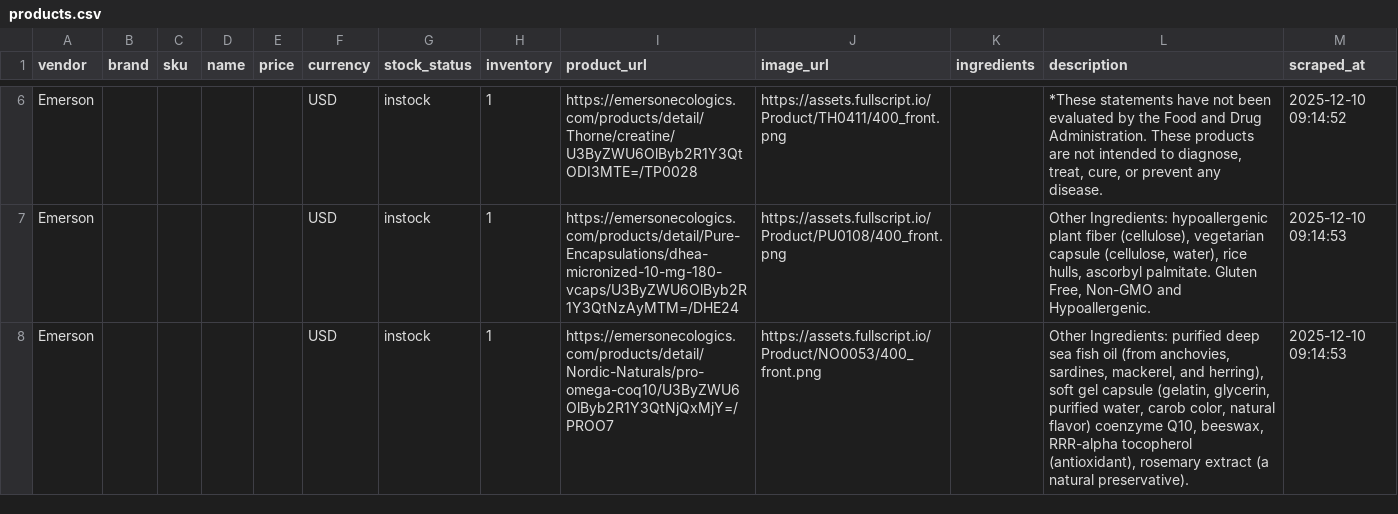
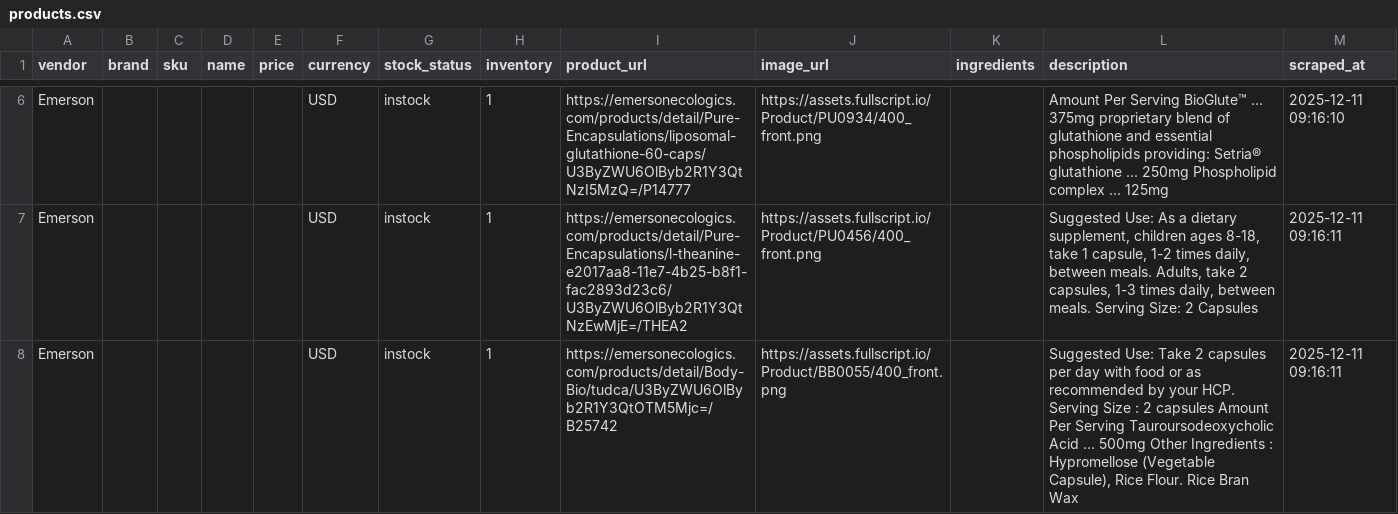
Before and after one commit to remystrong7/supplefind-imports, a CSV file: products.csv, drawn as a sheet; only a part is shown, gaps mark what is left out; the diff covers the shown part only; the diff names each change by its address in the sheet, - before the commit and + after, or states it on an @@ line.

```diff
--- a/products.csv
+++ b/products.csv
-I6 (product_url): https://emersonecologics.com/products/detail/Thorne/creatine/U3ByZWU6OlByb2R1Y3QtODI3MTE=/TP0028
+I6 (product_url): https://emersonecologics.com/products/detail/Pure-Encapsulations/liposomal-glutathione-60-caps/U3ByZWU6OlByb2R1Y3QtNzI5MzQ=/P14777
-J6 (image_url): https://assets.fullscript.io/Product/TH0411/400_front.png
+J6 (image_url): https://assets.fullscript.io/Product/PU0934/400_front.png
-L6 (description): *These statements have not been evaluated by the Food and Drug Administration. These products are not intended to diagnose, treat, cure, or prevent any disease.
+L6 (description): Amount Per Serving BioGlute™ ... 375mg proprietary blend of glutathione and essential phospholipids providing: Setria® glutathione ... 250mg Phospholipid complex ... 125mg
-M6 (scraped_at): 2025-12-10 09:14:52
+M6 (scraped_at): 2025-12-11 09:16:10
-I7 (product_url): https://emersonecologics.com/products/detail/Pure-Encapsulations/dhea-micronized-10-mg-180-vcaps/U3ByZWU6OlByb2R1Y3QtNzAyMTM=/DHE24
+I7 (product_url): https://emersonecologics.com/products/detail/Pure-Encapsulations/l-theanine-e2017aa8-11e7-4b25-b8f1-fac2893d23c6/U3ByZWU6OlByb2R1Y3QtNzEwMjE=/THEA2
-J7 (image_url): https://assets.fullscript.io/Product/PU0108/400_front.png
+J7 (image_url): https://assets.fullscript.io/Product/PU0456/400_front.png
-L7 (description): Other Ingredients: hypoallergenic plant fiber (cellulose), vegetarian capsule (cellulose, water), rice hulls, ascorbyl palmitate. Gluten Free, Non-GMO and Hypoallergenic.
+L7 (description): Suggested Use: As a dietary supplement, children ages 8-18, take 1 capsule, 1-2 times daily, between meals. Adults, take 2 capsules, 1-3 times daily, between meals. Serving Size: 2 Capsules
-M7:M8 (scraped_at): 2025-12-10 09:14:53
+M7:M8 (scraped_at): 2025-12-11 09:16:11
-I8 (product_url): https://emersonecologics.com/products/detail/Nordic-Naturals/pro-omega-coq10/U3ByZWU6OlByb2R1Y3QtNjQxMjY=/PROO7
+I8 (product_url): https://emersonecologics.com/products/detail/Body-Bio/tudca/U3ByZWU6OlByb2R1Y3QtOTM5Mjc=/B25742
-J8 (image_url): https://assets.fullscript.io/Product/NO0053/400_front.png
+J8 (image_url): https://assets.fullscript.io/Product/BB0055/400_front.png
-L8 (description): Other Ingredients: purified deep sea fish oil (from anchovies, sardines, mackerel, and herring), soft gel capsule (gelatin, glycerin, purified water, carob color, natural flavor) coenzyme Q10, beeswax, RRR-alpha tocopherol (antioxidant), rosemary extract (a natural preservative).
+L8 (description): Suggested Use: Take 2 capsules per day with food or as recommended by your HCP. Serving Size : 2 capsules Amount Per Serving Tauroursodeoxycholic Acid … 500mg Other Ingredients : Hypromellose (Vegetable Capsule), Rice Flour. Rice Bran Wax
```
Also changed, not shown: 2 added rows, 1 removed row and 110 edited cells elsewhere in this file.
